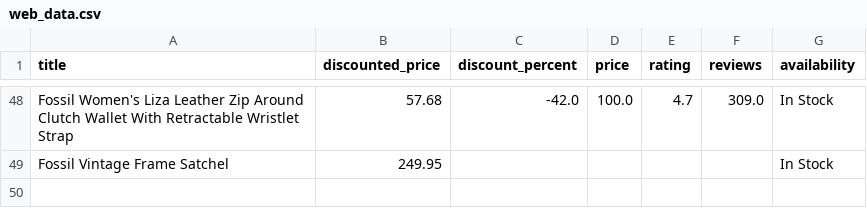
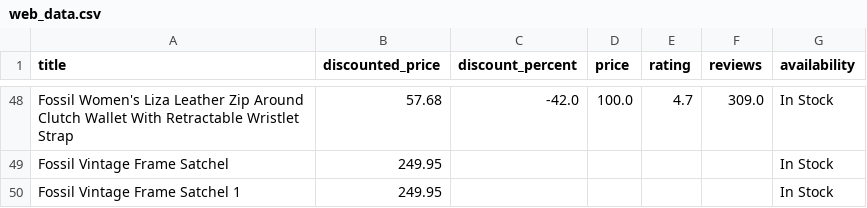
Before and after one commit to sunnyyunguan/web-scraping-python, a CSV file: web_data.csv, drawn as a sheet; only a part is shown, gaps mark what is left out; the diff names each change by its address in the sheet, - before the commit and + after, or states it on an @@ line.

Commit message:
test

```diff
--- a/web_data.csv
+++ b/web_data.csv
+row 50: Fossil Vintage Frame Satchel 1 | 249.95 |  |  |  |  | In Stock
```
